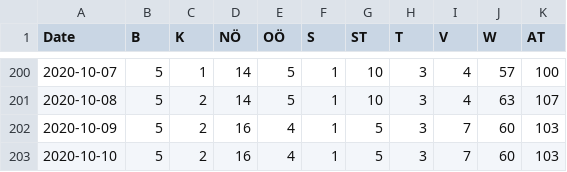
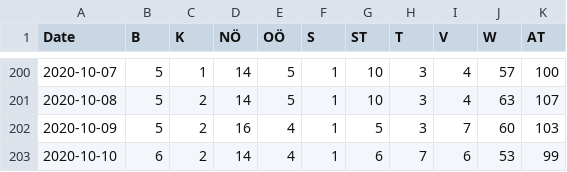
Before and after one commit to apolinario/dashcoch-AT, a CSV file: data_AT/covid19_icu_austria.csv, drawn as a sheet; only a part is shown, gaps mark what is left out.

Commit message:
data 3pm

```diff
--- a/data_AT/covid19_icu_austria.csv
+++ b/data_AT/covid19_icu_austria.csv
@@ -202,2 +202,2 @@ Date,B,K,NÖ,OÖ,S,ST,T,V,W,AT
 2020-10-09,5,2,16,4,1,5,3,7,60,103
-2020-10-10,5,2,16,4,1,5,3,7,60,103
+2020-10-10,6,2,14,4,1,6,7,6,53,99
```
Also changed, not shown: data_AT/covid19_cases_austria.csv, data_AT/covid19_fatalities_austria.csv, 2 other files.
